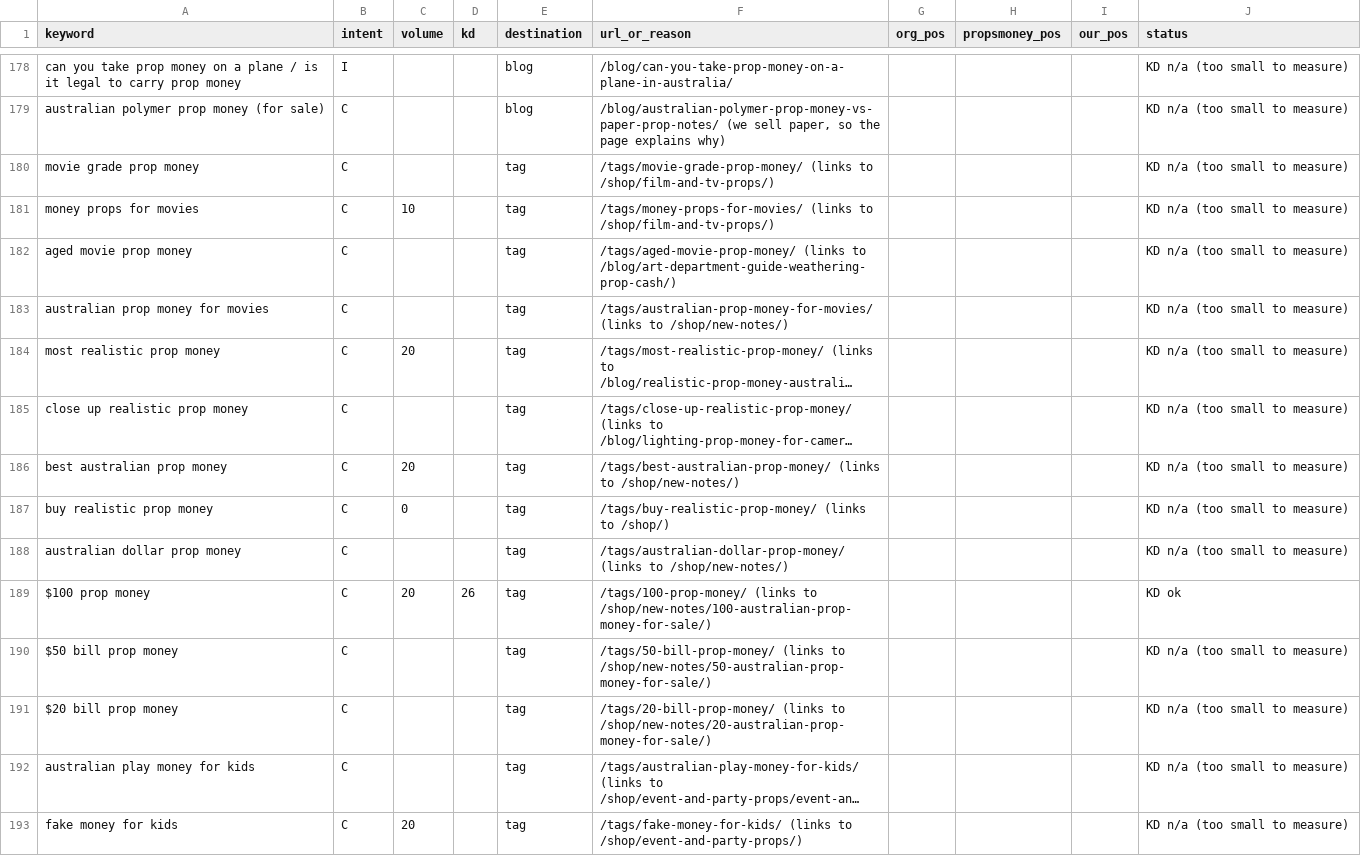
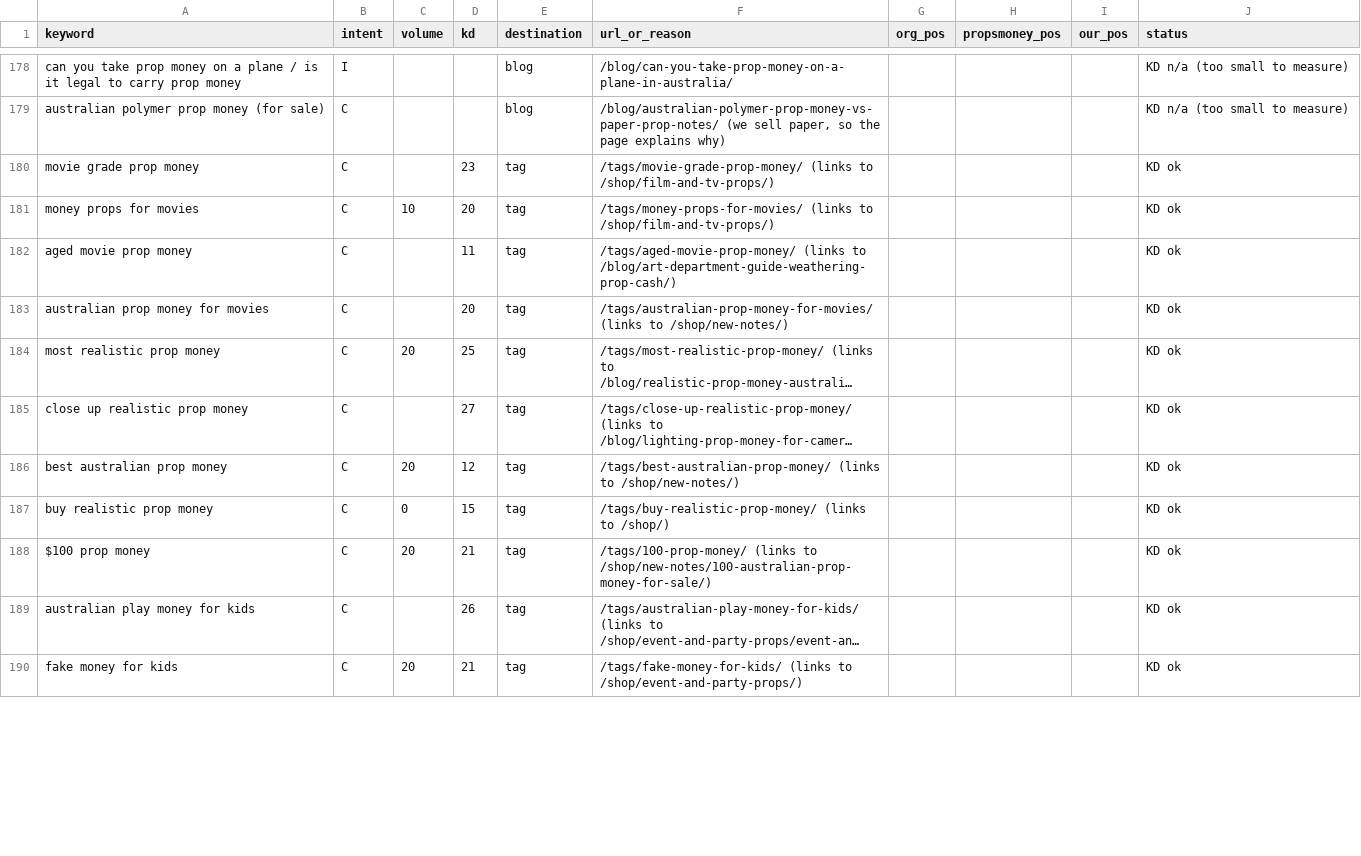
Before and after one commit to maestro-ai1/PROPPS-PTY-LTD, a CSV file: docs/keyword-ledger-2026-10-26.csv, drawn as a sheet; only a part is shown, gaps mark what is left out; long unchanged cells end in …; removed rows and columns are numbered as before the commit, all else as after; the diff covers the shown part only; the diff names each change by its address in the sheet, - before the commit and + after, or states it on an @@ line.

```diff
--- a/docs/keyword-ledger-2026-10-26.csv
+++ b/docs/keyword-ledger-2026-10-26.csv
-D180 (kd): (empty)
+D180 (kd): 23
-J180:J187 (status): KD n/a (too small to measure)
+J180:J187 (status): KD ok
-D181 (kd): (empty)
+D181 (kd): 20
-D182 (kd): (empty)
+D182 (kd): 11
-D183 (kd): (empty)
+D183 (kd): 20
-D184 (kd): (empty)
+D184 (kd): 25
-D185 (kd): (empty)
+D185 (kd): 27
-D186 (kd): (empty)
+D186 (kd): 12
-D187 (kd): (empty)
+D187 (kd): 15
-row 188: australian dollar prop money | C |  |  | tag | /tags/australian-dollar-prop-money/ (links to /shop/new-notes/) |  |  |  | KD n/a (too small to measure)
-D188 (kd): 26
+D188 (kd): 21
-row 190: $50 bill prop money | C |  |  | tag | /tags/50-bill-prop-money/ (links to /shop/new-notes/50-australian-prop-money-for-sale/) |  |  |  | KD n/a (too small to measure)
-row 191: $20 bill prop money | C |  |  | tag | /tags/20-bill-prop-money/ (links to /shop/new-notes/20-australian-prop-money-for-sale/) |  |  |  | KD n/a (too small to measure)
-D189 (kd): (empty)
+D189 (kd): 26
-J189:J190 (status): KD n/a (too small to measure)
+J189:J190 (status): KD ok
-D190 (kd): (empty)
+D190 (kd): 21
```
Also changed, not shown: 5 added rows, 2 removed rows and 9 edited cells elsewhere in this file, 3 other files.
